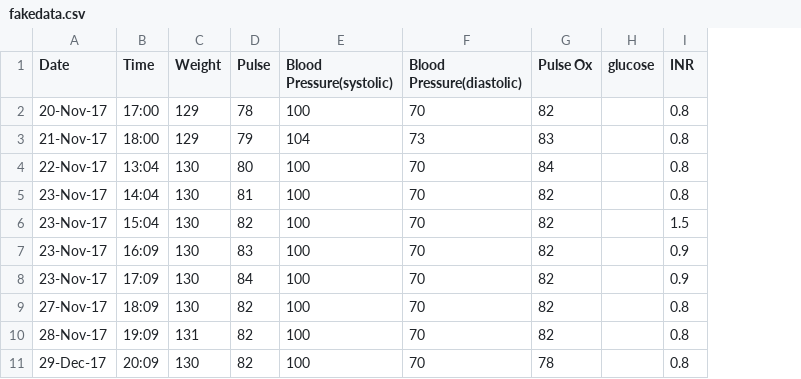
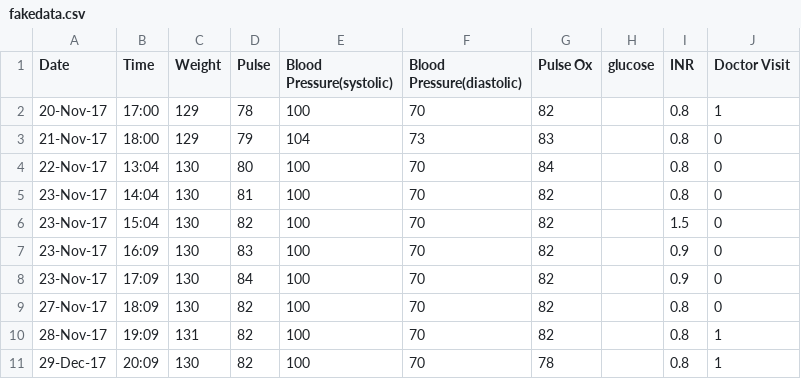
Before and after one commit to xlulu/ehr_flowsheet_vis, a CSV file: data/fakedata.csv, drawn as a sheet; only a part is shown; the diff names each change by its address in the sheet, - before the commit and + after, or states it on an @@ line.

Commit message:
new data

```diff
--- a/data/fakedata.csv
+++ b/data/fakedata.csv
+column J (Doctor Visit), rows 2-11: 1 | 0 | 0 | 0 | 0 | 0 | 0 | 0 | 1 | 1
```
